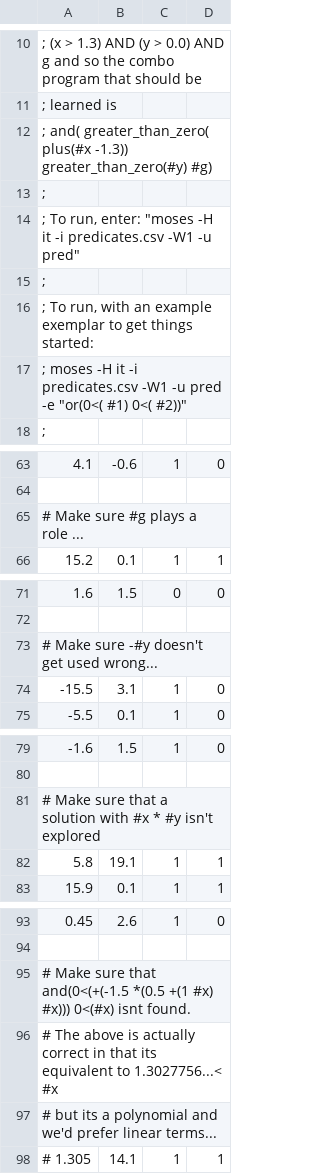
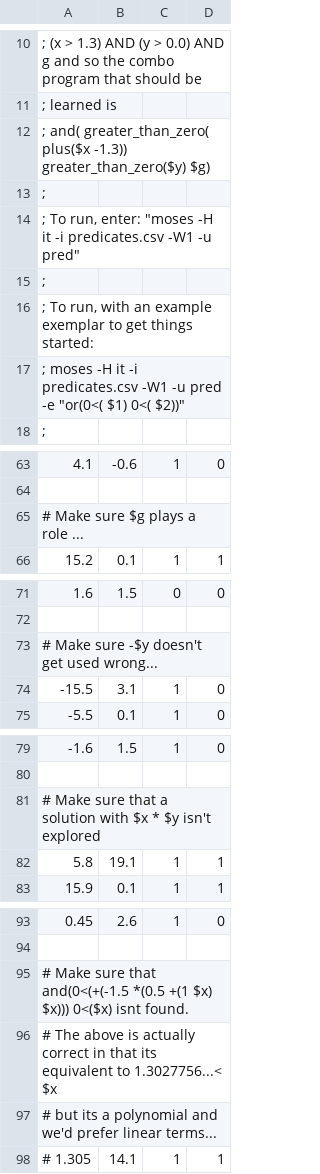
Before and after one commit to opencog/dimensional-embedding, a CSV file: moses/example-data/predicates-1.3.csv, drawn as a sheet; only a part is shown, gaps mark what is left out; the diff names each change by its address in the sheet, - before the commit and + after, or states it on an @@ line.

```diff
--- a/moses/example-data/predicates-1.3.csv
+++ b/moses/example-data/predicates-1.3.csv
-A12: …and( greater_than_zero( plus(#x -1.3)) greater_than_zero(#y) #g)
+A12: …and( greater_than_zero( plus($x -1.3)) greater_than_zero($y) $g)
-A17: …-e "or(0<( #1) 0<( #2))"
+A17: …-e "or(0<( $1) 0<( $2))"
-A65: # Make sure #g plays a role ...
+A65: # Make sure $g plays a role ...
-A73: # Make sure -#y doesn't get used wrong...
+A73: # Make sure -$y doesn't get used wrong...
-A81: …solution with #x * #y isn't explored
+A81: …solution with $x * $y isn't explored
-A95: …*(0.5 +(1 #x) #x))) 0<(#x) isnt found.
+A95: …*(0.5 +(1 $x) $x))) 0<($x) isnt found.
-A96: …to 1.3027756...< #x
+A96: …to 1.3027756...< $x
```
Also changed, not shown: moses/example-data/disjunction.csv, moses/example-data/predicates.csv, 12 other files.
